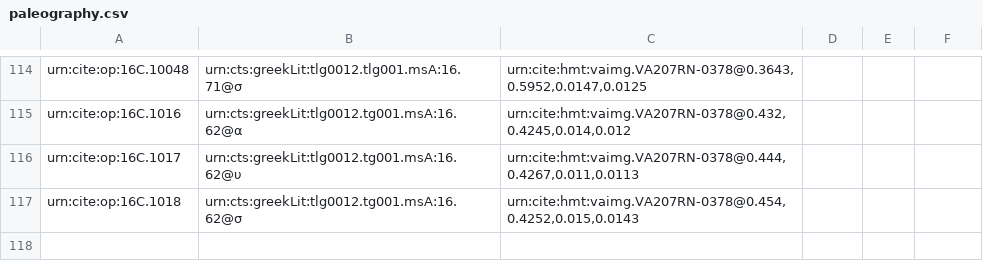
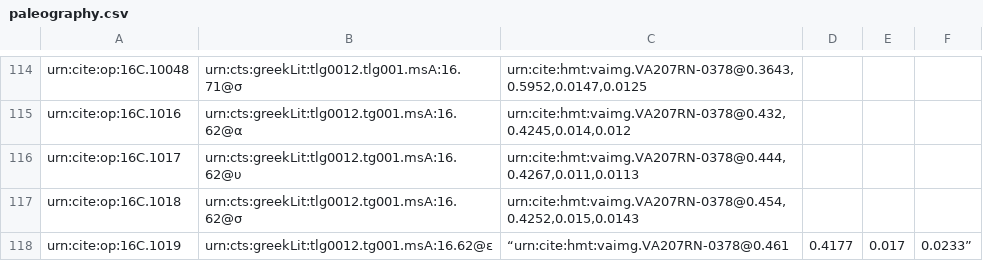
Before and after one commit to hmteditors/furman, a CSV file: TeamC/collections/paleography.csv, drawn as a sheet; only a part is shown, gaps mark what is left out.

Commit message:
Update paleography.csv

```diff
--- a/TeamC/collections/paleography.csv
+++ b/TeamC/collections/paleography.csv
@@ -117 +117,2 @@ urn:cite:op:16C.1017,urn:cts:greekLit:tlg0012.tg001.msA:16.62@υ, "urn:cite:hmt:
 urn:cite:op:16C.1018,urn:cts:greekLit:tlg0012.tg001.msA:16.62@σ, "urn:cite:hmt:vaimg.VA207RN-0378@0.454,0.4252,0.015,0.0143",
+urn:cite:op:16C.1019,urn:cts:greekLit:tlg0012.tg001.msA:16.62@ε, “urn:cite:hmt:vaimg.VA207RN-0378@0.461,0.4177,0.017,0.0233”,
```
